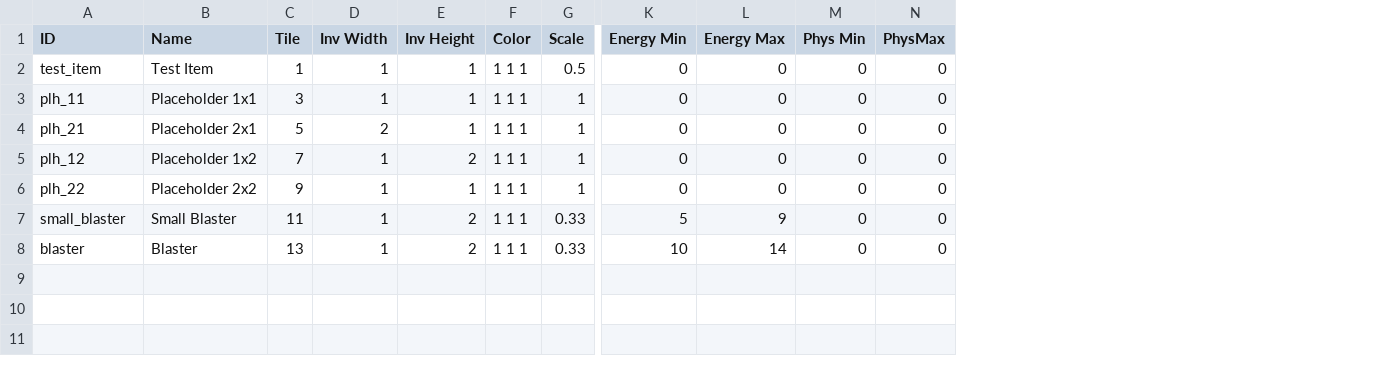
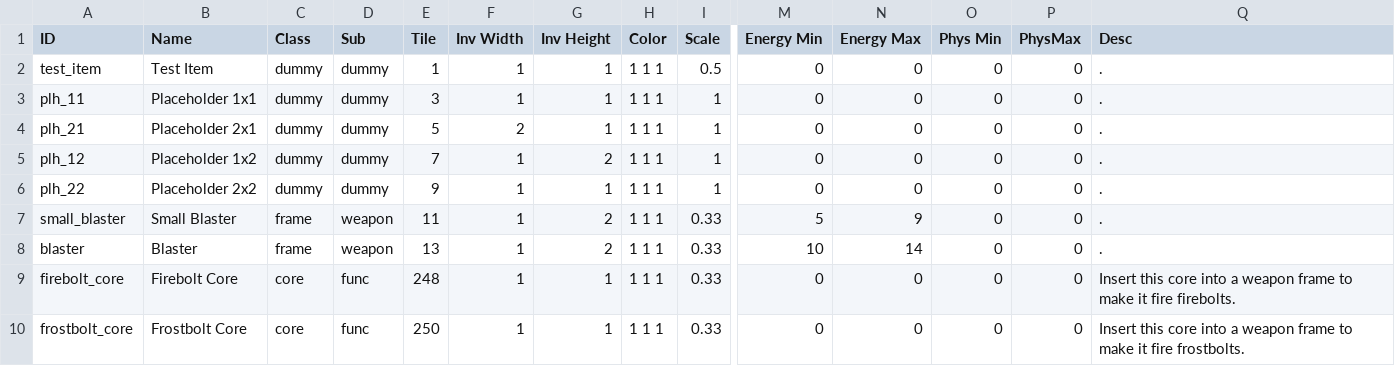
Before and after one commit to Varkalandar/tiny_places, a CSV file: tiny_places_server/src/tinyplaces/resources/items.csv, drawn as a sheet; only a part is shown, gaps mark what is left out; rows hold the shown columns only; the diff names each change by its address in the sheet, - before the commit and + after, or states it on an @@ line.

```diff
--- a/tiny_places_server/src/tinyplaces/resources/items.csv
+++ b/tiny_places_server/src/tinyplaces/resources/items.csv
+column C (Class), rows 2-8: dummy | dummy | dummy | dummy | dummy | frame | frame
+column D (Sub), rows 2-8: dummy | dummy | dummy | dummy | dummy | weapon | weapon
+column Q (Desc), rows 2-8: all .
+row 9: firebolt_core | Firebolt Core | core | func | 248 | 1 | 1 | 1 1 1 | 0.33 | 0 | 0 | 0 | 0 | Insert this core into a weapon frame to make it fire firebolts.
+row 10: frostbolt_core | Frostbolt Core | core | func | 250 | 1 | 1 | 1 1 1 | 0.33 | 0 | 0 | 0 | 0 | Insert this core into a weapon frame to make it fire frostbolts.
```
Also changed, not shown: 25 other files.
